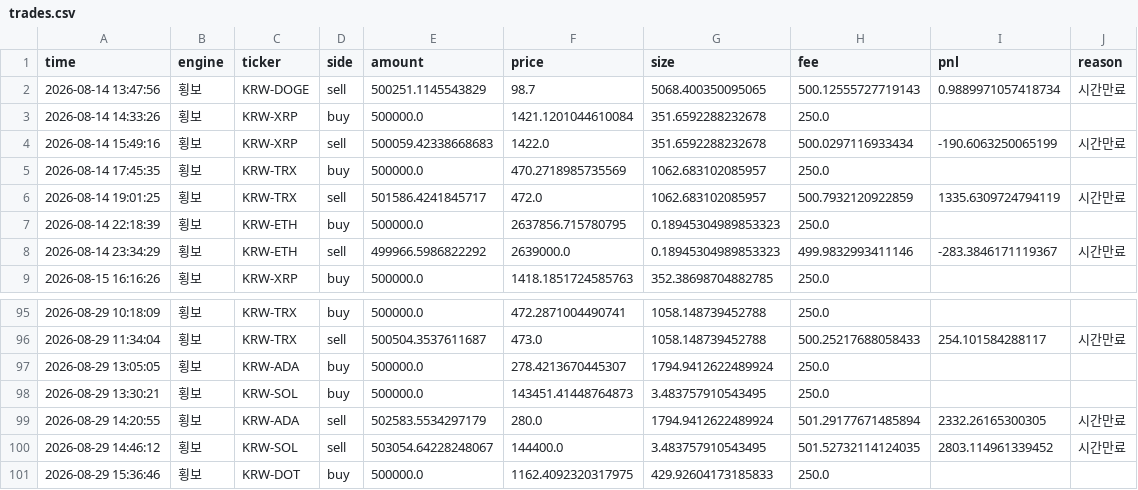
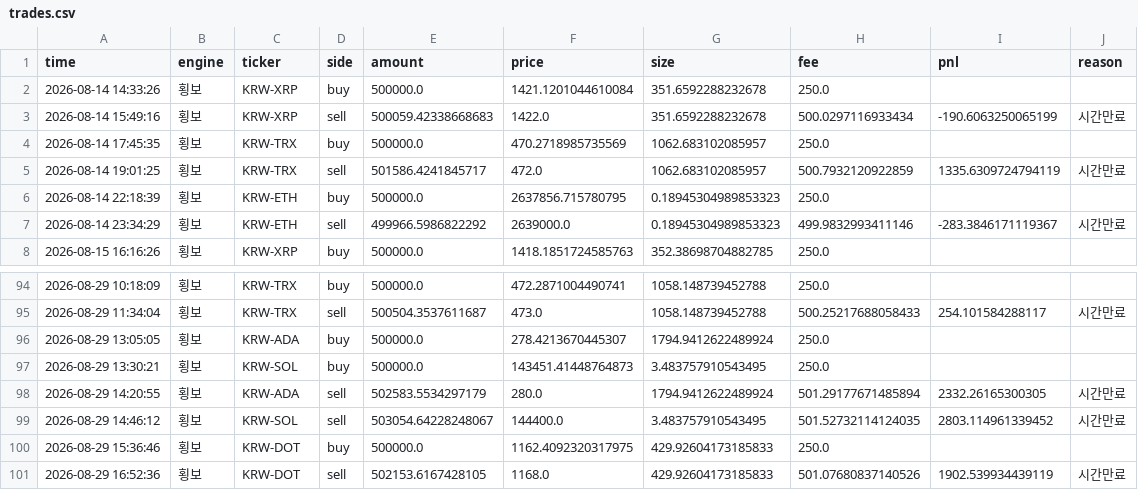
Before and after one commit to reoh97/SuperPro, a CSV file: reports/trades.csv, drawn as a sheet; only a part is shown, gaps mark what is left out.

```diff
--- a/reports/trades.csv
+++ b/reports/trades.csv
@@ -1,3 +1,2 @@
 time,engine,ticker,side,amount,price,size,fee,pnl,reason
-2026-08-14 13:47:56,횡보,KRW-DOGE,sell,500251.1145543829,98.7,5068.400350095065,500.12555727719143,0.9889971057418734,시간만료
 2026-08-14 14:33:26,횡보,KRW-XRP,buy,500000.0,1421.1201044610084,351.6592288232678,250.0,,
@@ -101 +100,2 @@ time,engine,ticker,side,amount,price,size,fee,pnl,reason
 2026-08-29 15:36:46,횡보,KRW-DOT,buy,500000.0,1162.4092320317975,429.92604173185833,250.0,,
+2026-08-29 16:52:36,횡보,KRW-DOT,sell,502153.6167428105,1168.0,429.92604173185833,501.07680837140526,1902.539934439119,시간만료
```
Also changed, not shown: 1 other file.
